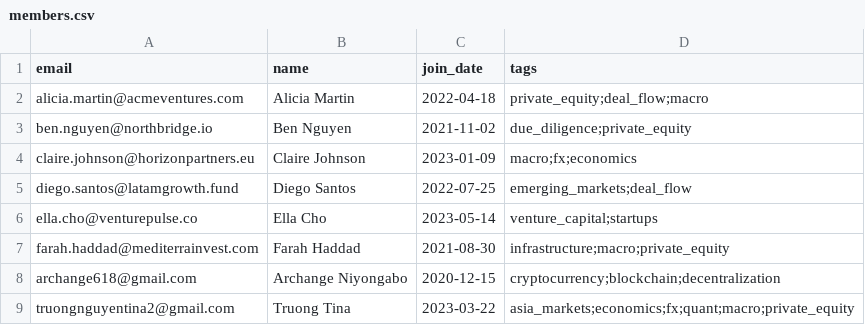
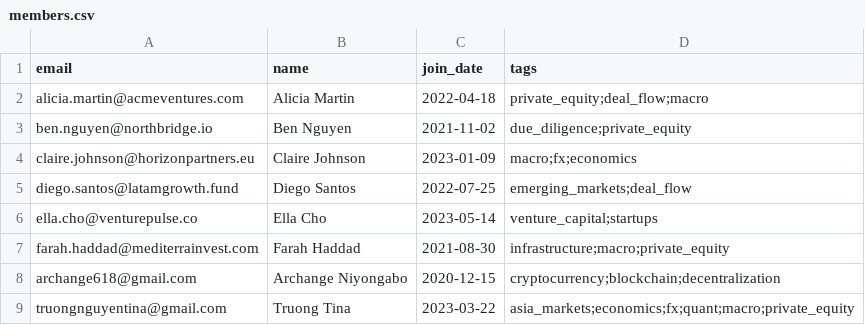
Before and after one commit to Noptus/wayve, a CSV file: members.csv, drawn as a sheet.

```diff
--- a/members.csv
+++ b/members.csv
@@ -8,2 +8,2 @@ farah.haddad@mediterrainvest.com,Farah Haddad,2021-08-30,"infrastructure;macro;p
 archange618@gmail.com,Archange Niyongabo,2020-12-15,"cryptocurrency;blockchain;decentralization"
-truongnguyentina2@gmail.com,Truong Tina,2023-03-22,"asia_markets;economics;fx;quant;macro;private_equity"
+truongnguyentina@gmail.com,Truong Tina,2023-03-22,"asia_markets;economics;fx;quant;macro;private_equity"
```
Also changed, not shown: 7 other files.
